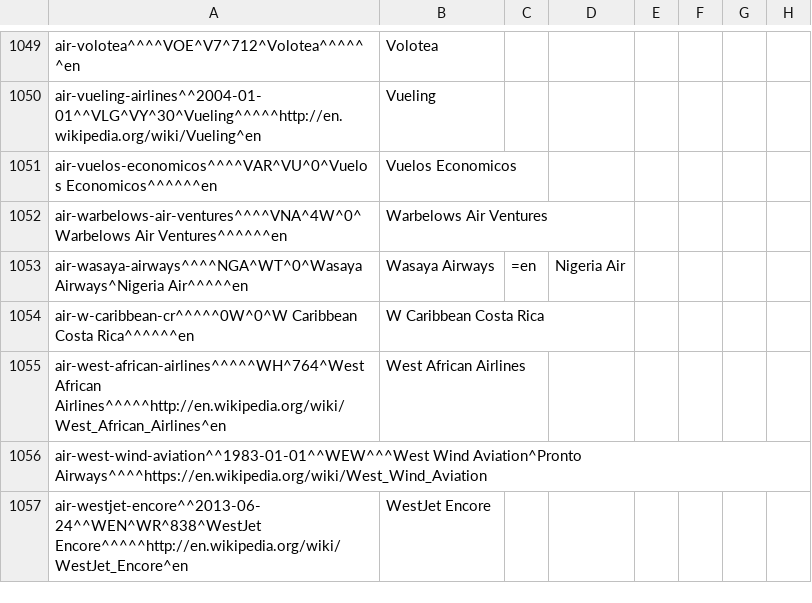
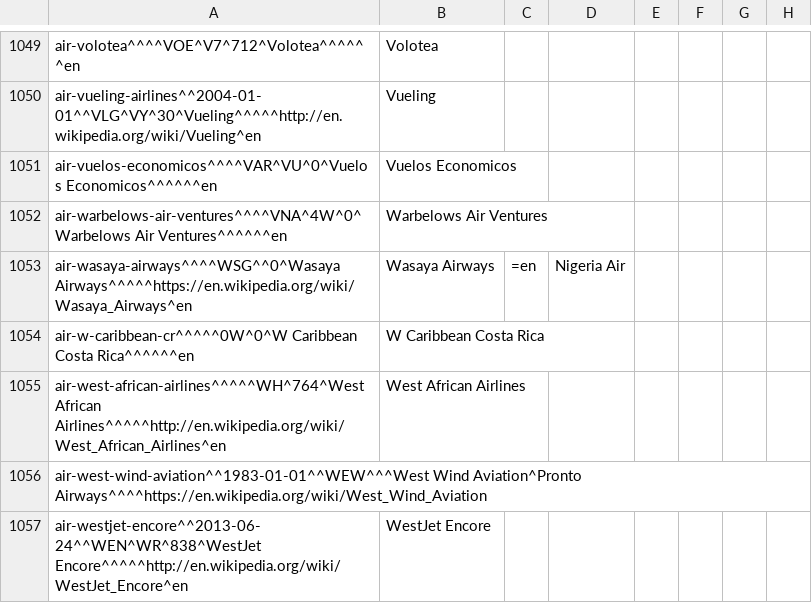
Before and after one commit to opentraveldata/optd, a CSV file: refdata/ORI/ori_airline_best_known_so_far.csv, drawn as a sheet; only a part is shown, gaps mark what is left out; the diff names each change by its address in the sheet, - before the commit and + after, or states it on an @@ line.

Commit message:
correction of Wasaya Airways
This commit was automatically imported from the repository opentraveldata/opentraveldata:

commit 76e542ffe67ca35d2ab06936f9f897a653832b96
tree 00b7fe379c070e9cbada358b86a6f6c58bfc78e5
parent 8622bad1ba371c52211a5762364bc836495b3fb5
author Paul De Schacht <pauldeschacht@gmail.com> 1451897030 +0100
committer Paul De Schacht <pauldeschacht@gmail.com> 1451897030 +0100

    correction of Wasaya Airways

```diff
--- a/refdata/ORI/ori_airline_best_known_so_far.csv
+++ b/refdata/ORI/ori_airline_best_known_so_far.csv
-A1053: air-wasaya-airways^^^^NGA^WT^0^Wasaya Airways^Nigeria Air^^^^^en
+A1053: air-wasaya-airways^^^^WSG^^0^Wasaya Airways^^^^^https://en.wikipedia.org/wiki/Wasaya_Airways^en
```
